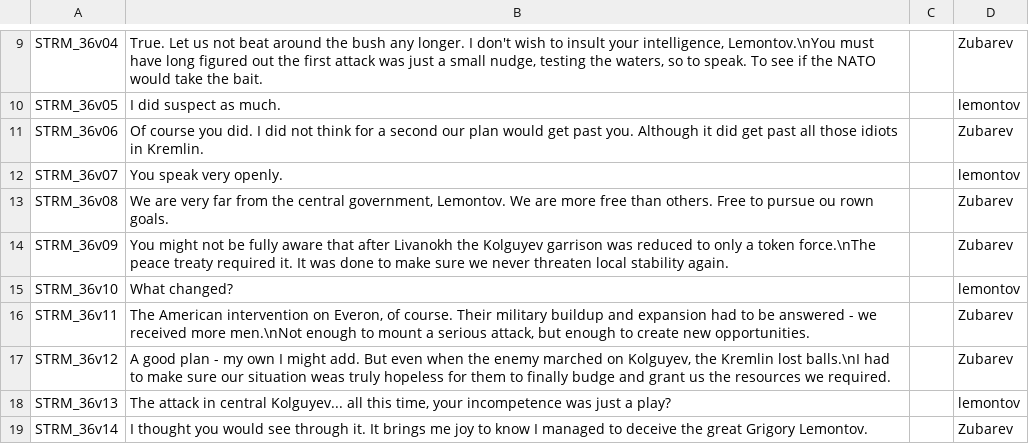
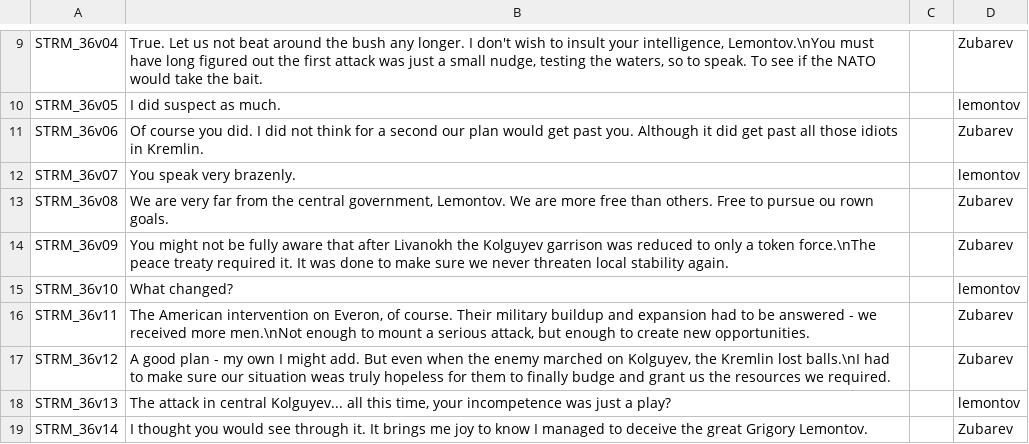
Before and after one commit to Kossyr/dawn, a CSV file: Missions/36Betrayal.Eden/stringtable.csv, drawn as a sheet; only a part is shown, gaps mark what is left out.

```diff
--- a/Missions/36Betrayal.Eden/stringtable.csv
+++ b/Missions/36Betrayal.Eden/stringtable.csv
@@ -11,3 +11,3 @@ STRM_36v05,"I did suspect as much.","",lemontov
 STRM_36v06,"Of course you did. I did not think for a second our plan would get past you. Although it did get past all those idiots in Kremlin.","",Zubarev
-STRM_36v07,"You speak very openly.","",lemontov
+STRM_36v07,"You speak very brazenly.","",lemontov
 STRM_36v08,"We are very far from the central government, Lemontov. We are more free than others. Free to pursue ou rown goals.","",Zubarev
```
Also changed, not shown: Missions/35Supremacy.Eden/stringtable.csv, 29 other files.
